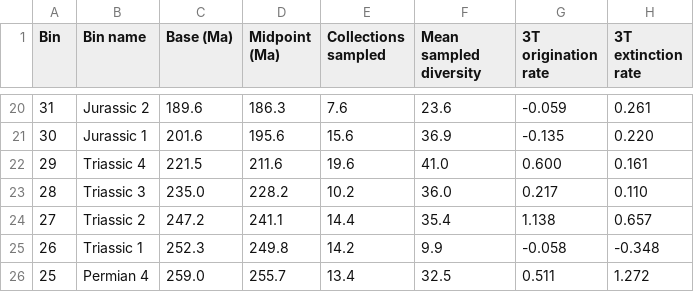
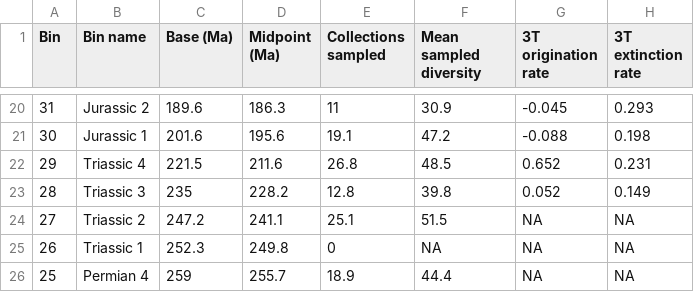
Before and after one commit to mclapham/insect_div, a CSV file: data/fam_div_notamber.csv, drawn as a sheet; only a part is shown, gaps mark what is left out; the diff covers the shown part only.

```diff
--- a/data/fam_div_notamber.csv
+++ b/data/fam_div_notamber.csv
@@ -20,7 +20,7 @@ Bin,Bin name,Base (Ma),Midpoint (Ma),Collections sampled,Mean sampled diversity,
-31,Jurassic 2,189.6,186.3,7.6,23.6,-0.059,0.261
-30,Jurassic 1,201.6,195.6,15.6,36.9,-0.135,0.220
-29,Triassic 4,221.5,211.6,19.6,41.0,0.600,0.161
-28,Triassic 3,235.0,228.2,10.2,36.0,0.217,0.110
-27,Triassic 2,247.2,241.1,14.4,35.4,1.138,0.657
-26,Triassic 1,252.3,249.8,14.2,9.9,-0.058,-0.348
-25,Permian 4,259.0,255.7,13.4,32.5,0.511,1.272
+31,Jurassic 2,189.6,186.3,11,30.9,-0.045,0.293
+30,Jurassic 1,201.6,195.6,19.1,47.2,-0.088,0.198
+29,Triassic 4,221.5,211.6,26.8,48.5,0.652,0.231
+28,Triassic 3,235,228.2,12.8,39.8,0.052,0.149
+27,Triassic 2,247.2,241.1,25.1,51.5,NA,NA
+26,Triassic 1,252.3,249.8,0,NA,NA,NA
+25,Permian 4,259,255.7,18.9,44.4,NA,NA
```
Also changed, not shown: 81 edited cells elsewhere in this file.
